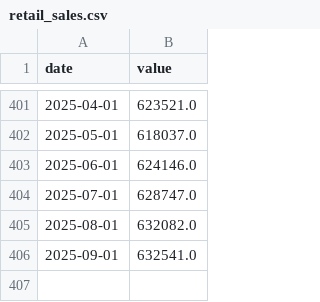
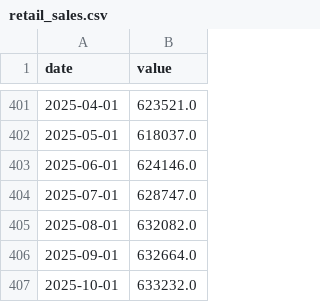
Before and after one commit to quan-le/Financial-Market-Price-Prediction-AI, a CSV file: data/econ/retail_sales.csv, drawn as a sheet; only a part is shown, gaps mark what is left out.

```diff
--- a/data/econ/retail_sales.csv
+++ b/data/econ/retail_sales.csv
@@ -405,2 +405,3 @@ date,value
 2025-08-01,632082.0
-2025-09-01,632541.0
+2025-09-01,632664.0
+2025-10-01,633232.0
```
Also changed, not shown: data/econ/nonfarm_payrolls.csv, data/econ/unemployment_rate.csv, 5 other files.
